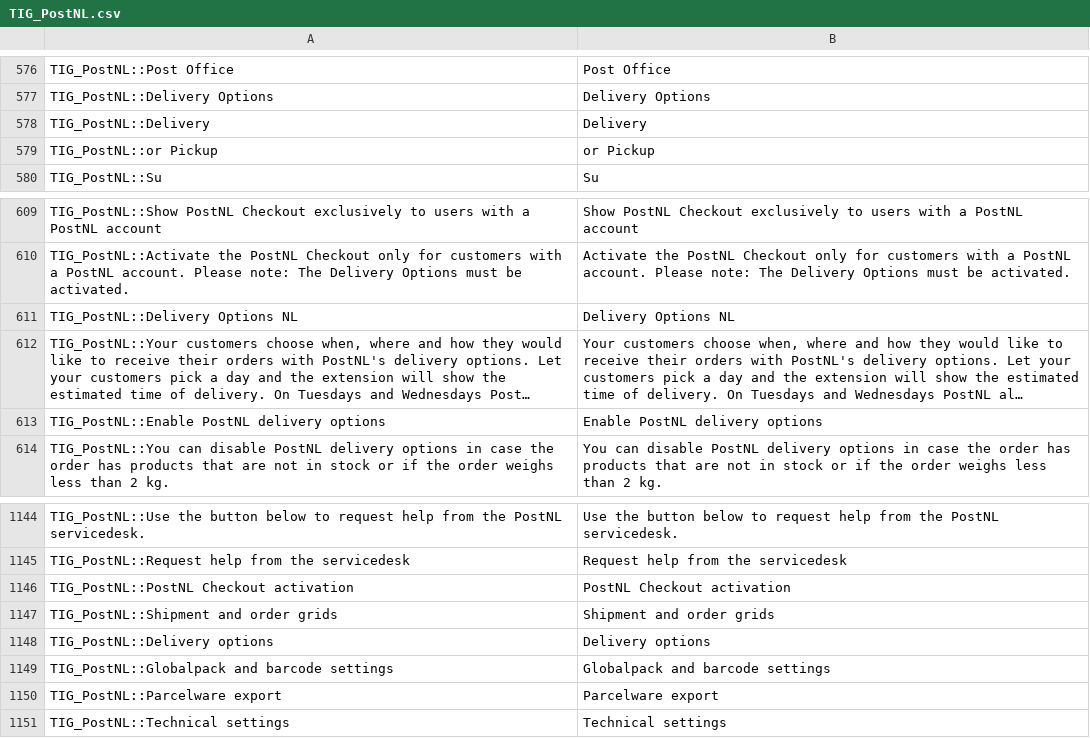
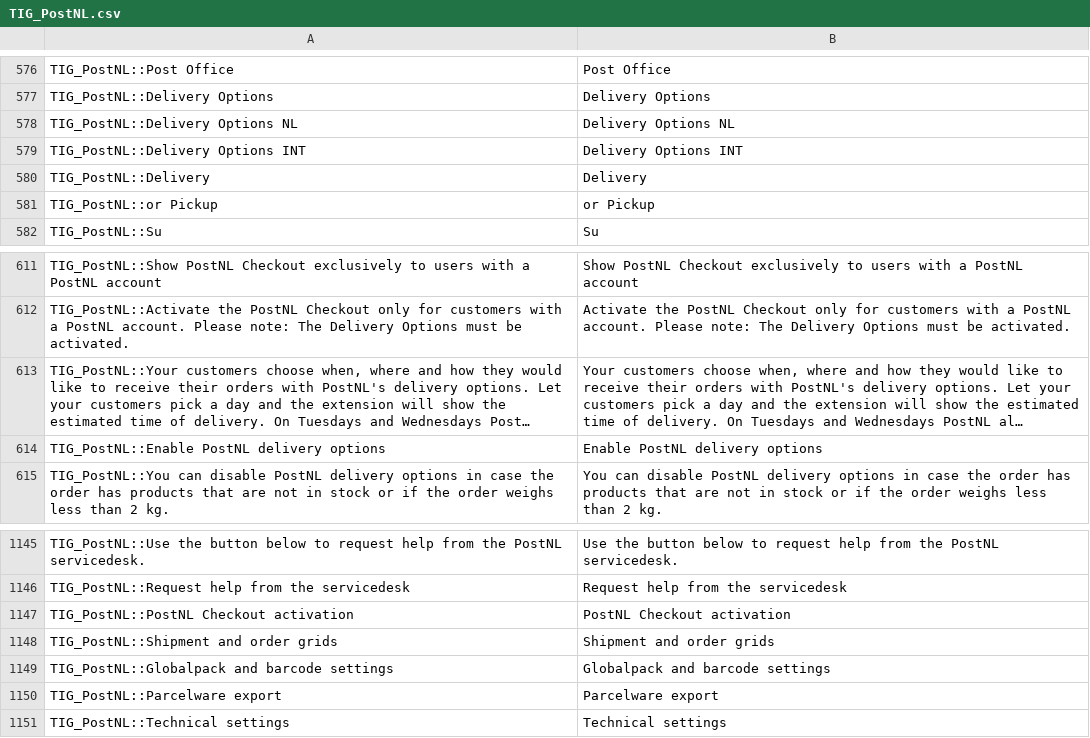
Before and after one commit to postnl/postnl-magento1-End-of-life, a CSV file: app/locale/en_US/TIG_PostNL.csv, drawn as a sheet; only a part is shown, gaps mark what is left out; long unchanged cells end in …; removed rows and columns are numbered as before the commit, all else as after; the diff names each change by its address in the sheet, - before the commit and + after, or states it on an @@ line.

Commit message:
Added the Delivery Options INT tab

```diff
--- a/app/locale/en_US/TIG_PostNL.csv
+++ b/app/locale/en_US/TIG_PostNL.csv
@@ row 611 moved to row 578: TIG_PostNL::Delivery Options NL @@
+row 579: TIG_PostNL::Delivery Options INT | Delivery Options INT
-row 1148: TIG_PostNL::Delivery options | Delivery options
```
Also changed, not shown: app/locale/nl_NL/TIG_PostNL.csv, 1 other file.
